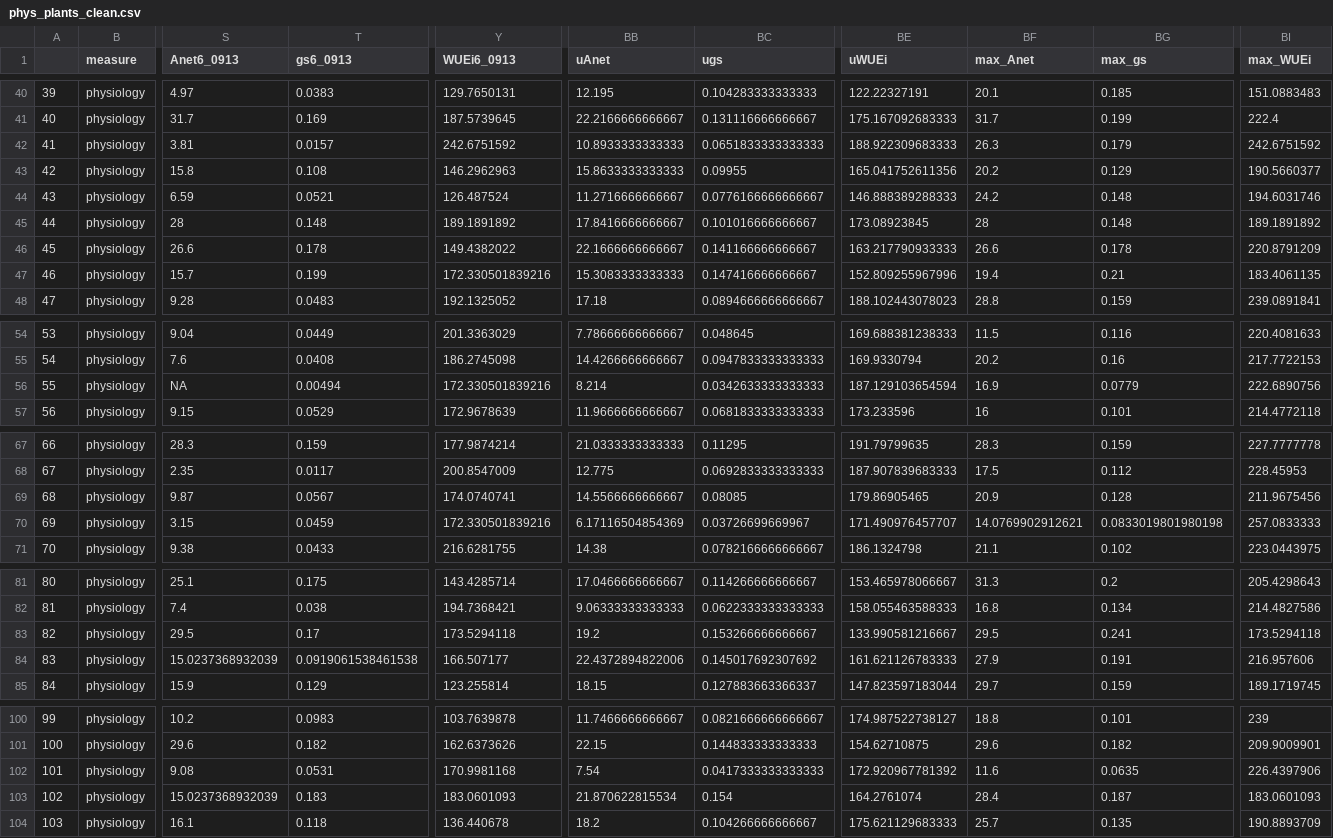
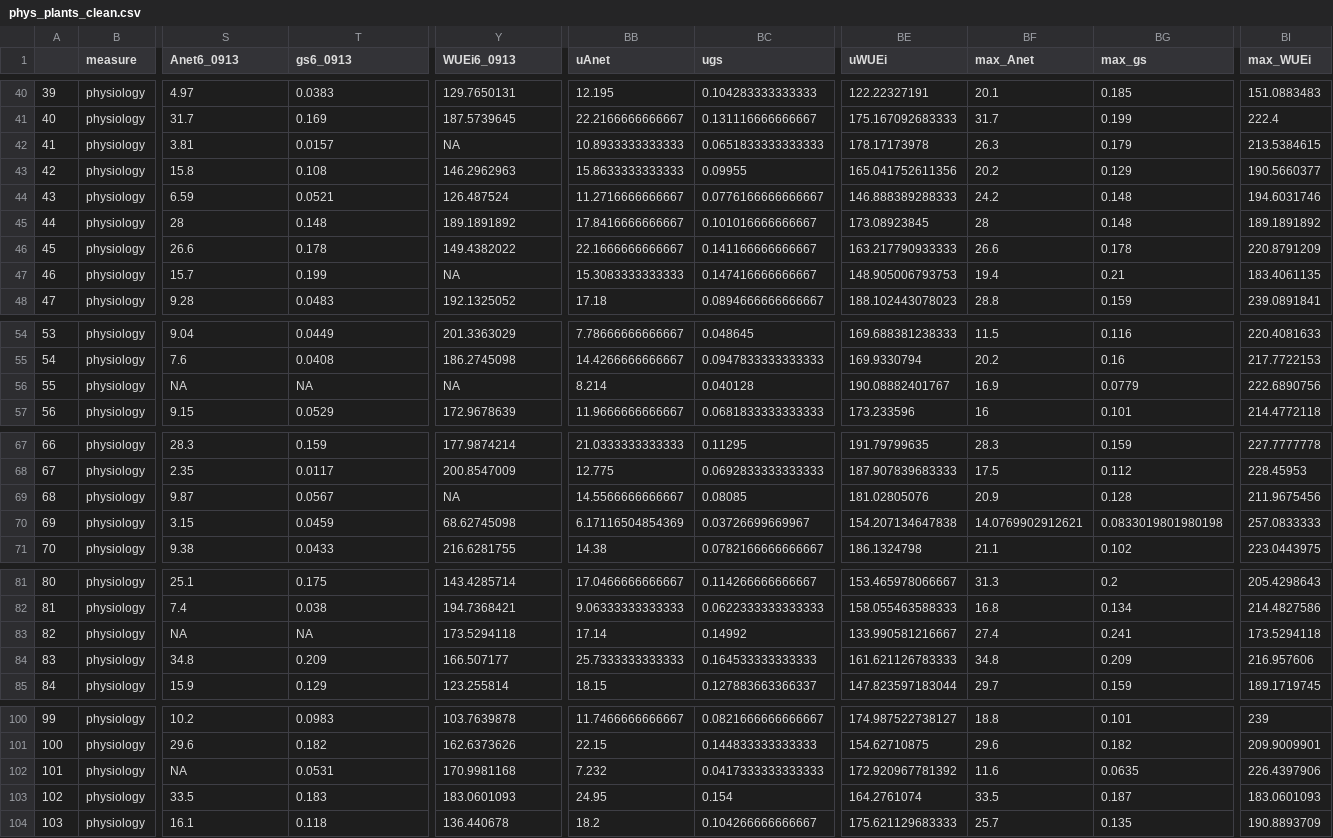
Before and after one commit to avahoffman/nonlinear-plasticity, a CSV file: data/phys_plants_clean.csv, drawn as a sheet; only a part is shown, gaps mark what is left out; the diff names each change by its address in the sheet, - before the commit and + after, or states it on an @@ line.

Commit message:
Relax outlier cleaning for phys data

```diff
--- a/data/phys_plants_clean.csv
+++ b/data/phys_plants_clean.csv
-Y42 (WUEi6_0913): 242.6751592
+Y42 (WUEi6_0913): NA
-BE42 (uWUEi): 188.922309683333
+BE42 (uWUEi): 178.17173978
-BI42 (max_WUEi): 242.6751592
+BI42 (max_WUEi): 213.5384615
-Y47 (WUEi6_0913): 172.330501839216
+Y47 (WUEi6_0913): NA
-BE47 (uWUEi): 152.809255967996
+BE47 (uWUEi): 148.905006793753
-T56 (gs6_0913): 0.00494
+T56 (gs6_0913): NA
-Y56 (WUEi6_0913): 172.330501839216
+Y56 (WUEi6_0913): NA
-BC56 (ugs): 0.0342633333333333
+BC56 (ugs): 0.040128
-BE56 (uWUEi): 187.129103654594
+BE56 (uWUEi): 190.08882401767
-Y69 (WUEi6_0913): 174.0740741
+Y69 (WUEi6_0913): NA
-BE69 (uWUEi): 179.86905465
+BE69 (uWUEi): 181.02805076
-Y70 (WUEi6_0913): 172.330501839216
+Y70 (WUEi6_0913): 68.62745098
-BE70 (uWUEi): 171.490976457707
+BE70 (uWUEi): 154.207134647838
-S83 (Anet6_0913): 29.5
+S83 (Anet6_0913): NA
-T83 (gs6_0913): 0.17
+T83 (gs6_0913): NA
-BB83 (uAnet): 19.2
+BB83 (uAnet): 17.14
-BC83 (ugs): 0.153266666666667
+BC83 (ugs): 0.14992
-BF83 (max_Anet): 29.5
+BF83 (max_Anet): 27.4
-S84 (Anet6_0913): 15.0237368932039
+S84 (Anet6_0913): 34.8
-T84 (gs6_0913): 0.0919061538461538
+T84 (gs6_0913): 0.209
-BB84 (uAnet): 22.4372894822006
+BB84 (uAnet): 25.7333333333333
-BC84 (ugs): 0.145017692307692
+BC84 (ugs): 0.164533333333333
-BF84 (max_Anet): 27.9
+BF84 (max_Anet): 34.8
-BG84 (max_gs): 0.191
+BG84 (max_gs): 0.209
-S102 (Anet6_0913): 9.08
+S102 (Anet6_0913): NA
-BB102 (uAnet): 7.54
+BB102 (uAnet): 7.232
-S103 (Anet6_0913): 15.0237368932039
+S103 (Anet6_0913): 33.5
-BB103 (uAnet): 21.870622815534
+BB103 (uAnet): 24.95
-BF103 (max_Anet): 28.4
+BF103 (max_Anet): 33.5
```
Also changed, not shown: data/phys_plants.csv, output/posterior_output.csv, 15 other files.
